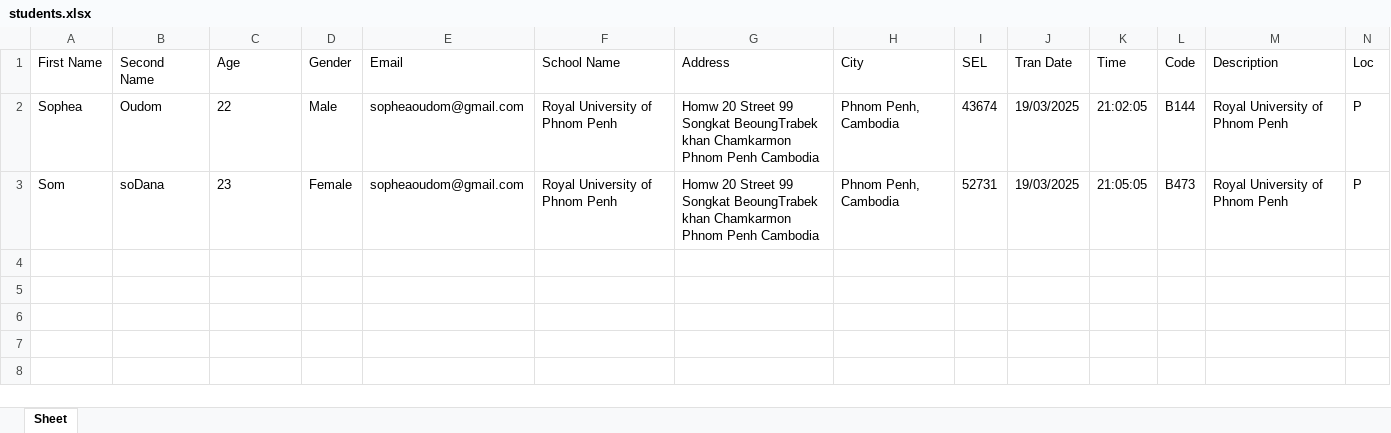
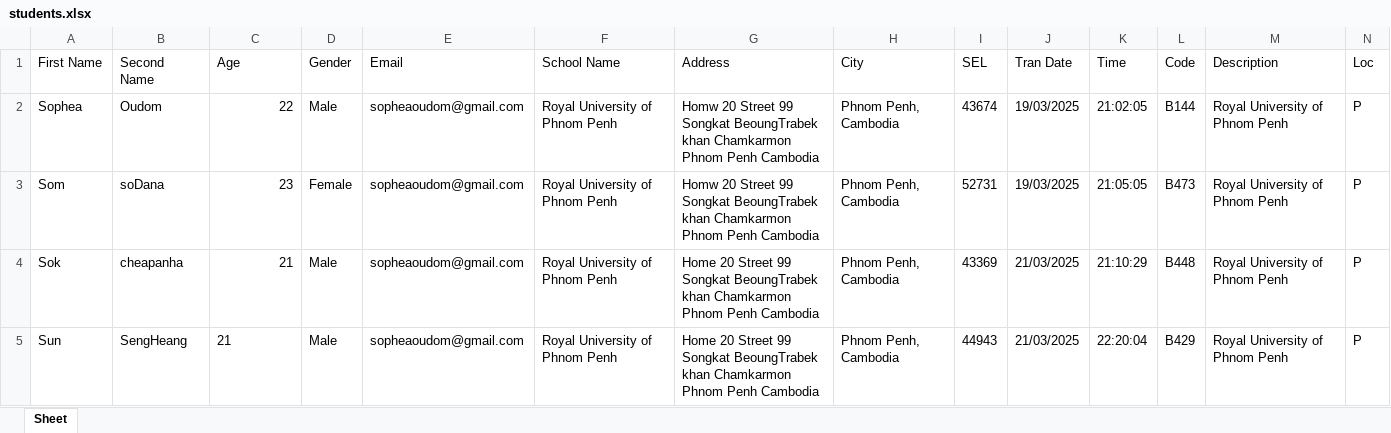
Before and after one commit to JackyDOM/Thesis_Project_FInal, an Excel workbook: static/students.xlsx, sheet Sheet, drawn as a sheet; values as stored, in another font and other column widths than the file's, no borders; the diff names each change by its address in the sheet, - before the commit and + after, or states it on an @@ line.

```diff
--- a/static/students.xlsx (sheet Sheet)
+++ b/static/students.xlsx (sheet Sheet)
-C2:C3 alignment: left
+C2:C3 alignment: right
+row 4: Sok | cheapanha | 21 | Male | sopheaoudom@gmail.com | Royal University of Phnom Penh | Home 20 Street 99 Songkat BeoungTrabek khan Chamkarmon Phnom Penh Cambodia | Phnom Penh, Cambodia | 43369 | 21/03/2025 | 21:10:29 | B448 | Royal University of Phnom Penh | P
+row 5: Sun | SengHeang | 21 | Male | sopheaoudom@gmail.com | Royal University of Phnom Penh | Home 20 Street 99 Songkat BeoungTrabek khan Chamkarmon Phnom Penh Cambodia | Phnom Penh, Cambodia | 44943 | 21/03/2025 | 22:20:04 | B429 | Royal University of Phnom Penh | P
```
Also changed, not shown: 7 other files.
